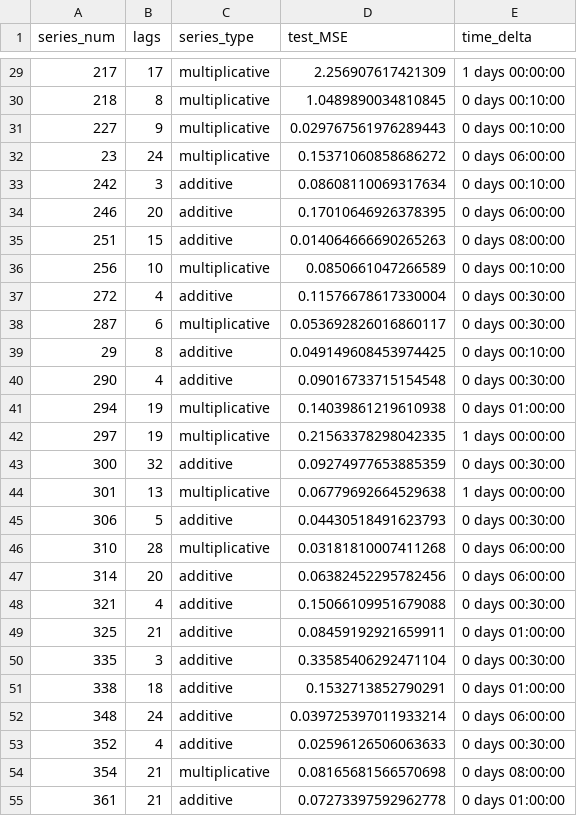
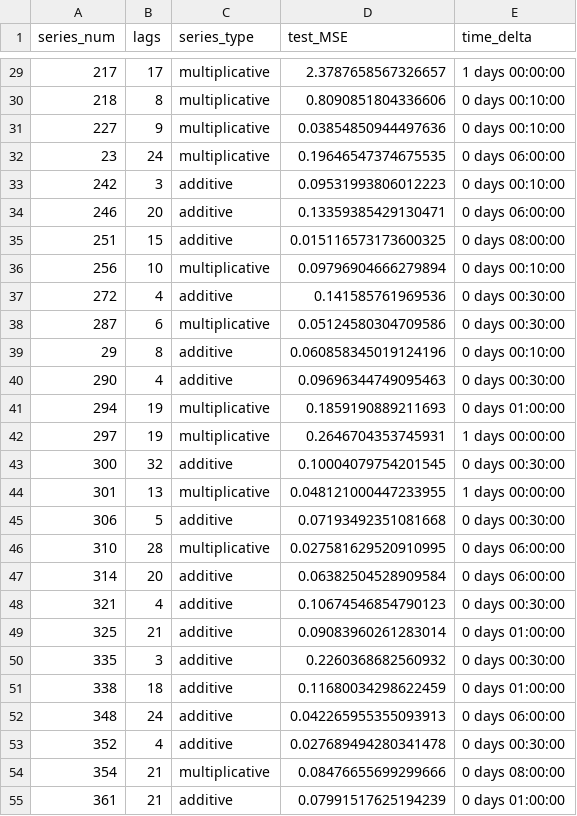
Before and after one commit to YMaher99/Time-Series-Forecasting-Flask-App, a CSV file: metadata.csv, drawn as a sheet; only a part is shown, gaps mark what is left out; the diff covers the shown part only.

```diff
--- a/metadata.csv
+++ b/metadata.csv
@@ -29,27 +29,27 @@ series_num,lags,series_type,test_MSE,time_delta
-217,17,multiplicative,2.256907617421309,1 days 00:00:00
-218,8,multiplicative,1.0489890034810845,0 days 00:10:00
-227,9,multiplicative,0.029767561976289443,0 days 00:10:00
-23,24,multiplicative,0.15371060858686272,0 days 06:00:00
-242,3,additive,0.08608110069317634,0 days 00:10:00
-246,20,additive,0.17010646926378395,0 days 06:00:00
-251,15,additive,0.014064666690265263,0 days 08:00:00
-256,10,multiplicative,0.0850661047266589,0 days 00:10:00
-272,4,additive,0.11576678617330004,0 days 00:30:00
-287,6,multiplicative,0.053692826016860117,0 days 00:30:00
-29,8,additive,0.049149608453974425,0 days 00:10:00
-290,4,additive,0.09016733715154548,0 days 00:30:00
-294,19,multiplicative,0.14039861219610938,0 days 01:00:00
-297,19,multiplicative,0.21563378298042335,1 days 00:00:00
-300,32,additive,0.09274977653885359,0 days 00:30:00
-301,13,multiplicative,0.06779692664529638,1 days 00:00:00
-306,5,additive,0.04430518491623793,0 days 00:30:00
-310,28,multiplicative,0.03181810007411268,0 days 06:00:00
-314,20,additive,0.06382452295782456,0 days 06:00:00
-321,4,additive,0.15066109951679088,0 days 00:30:00
-325,21,additive,0.08459192921659911,0 days 01:00:00
-335,3,additive,0.33585406292471104,0 days 00:30:00
-338,18,additive,0.1532713852790291,0 days 01:00:00
-348,24,additive,0.039725397011933214,0 days 06:00:00
-352,4,additive,0.02596126506063633,0 days 00:30:00
-354,21,multiplicative,0.08165681566570698,0 days 08:00:00
-361,21,additive,0.07273397592962778,0 days 01:00:00
+217,17,multiplicative,2.3787658567326657,1 days 00:00:00
+218,8,multiplicative,0.8090851804336606,0 days 00:10:00
+227,9,multiplicative,0.03854850944497636,0 days 00:10:00
+23,24,multiplicative,0.19646547374675535,0 days 06:00:00
+242,3,additive,0.09531993806012223,0 days 00:10:00
+246,20,additive,0.13359385429130471,0 days 06:00:00
+251,15,additive,0.015116573173600325,0 days 08:00:00
+256,10,multiplicative,0.09796904666279894,0 days 00:10:00
+272,4,additive,0.141585761969536,0 days 00:30:00
+287,6,multiplicative,0.05124580304709586,0 days 00:30:00
+29,8,additive,0.060858345019124196,0 days 00:10:00
+290,4,additive,0.09696344749095463,0 days 00:30:00
+294,19,multiplicative,0.1859190889211693,0 days 01:00:00
+297,19,multiplicative,0.2646704353745931,1 days 00:00:00
+300,32,additive,0.10004079754201545,0 days 00:30:00
+301,13,multiplicative,0.048121000447233955,1 days 00:00:00
+306,5,additive,0.07193492351081668,0 days 00:30:00
+310,28,multiplicative,0.027581629520910995,0 days 06:00:00
+314,20,additive,0.06382504528909584,0 days 06:00:00
+321,4,additive,0.10674546854790123,0 days 00:30:00
+325,21,additive,0.09083960261283014,0 days 01:00:00
+335,3,additive,0.2260368682560932,0 days 00:30:00
+338,18,additive,0.11680034298622459,0 days 01:00:00
+348,24,additive,0.042265955355093913,0 days 06:00:00
+352,4,additive,0.027689494280341478,0 days 00:30:00
+354,21,multiplicative,0.08476655699299666,0 days 08:00:00
+361,21,additive,0.07991517625194239,0 days 01:00:00
```
Also changed, not shown: 69 edited cells elsewhere in this file, 6 other files.
